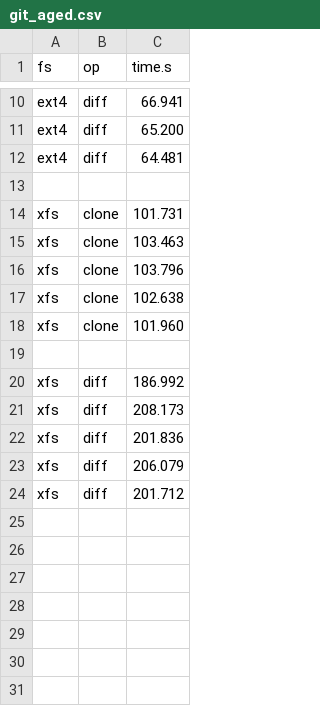
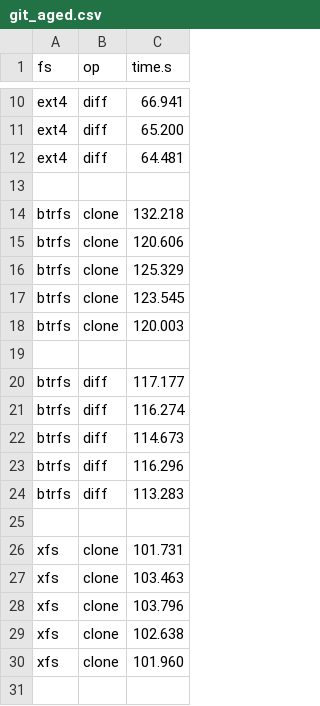
Before and after one commit to zhanyang/dissertation, a CSV file: data/raw/git_aged.csv, drawn as a sheet; only a part is shown, gaps mark what is left out; the shorter side is filled out with more unchanged rows.

Commit message:
btrfs aged git

```diff
--- a/data/raw/git_aged.csv
+++ b/data/raw/git_aged.csv
@@ -13,2 +13,14 @@ ext4, diff, 64.481
 
+btrfs, clone, 132.218
+btrfs, clone, 120.606
+btrfs, clone, 125.329
+btrfs, clone, 123.545
+btrfs, clone, 120.003
+
+btrfs, diff, 117.177
+btrfs, diff, 116.274
+btrfs, diff, 114.673
+btrfs, diff, 116.296
+btrfs, diff, 113.283
+
 xfs, clone, 101.731
```
Also changed, not shown: 2 other files.
